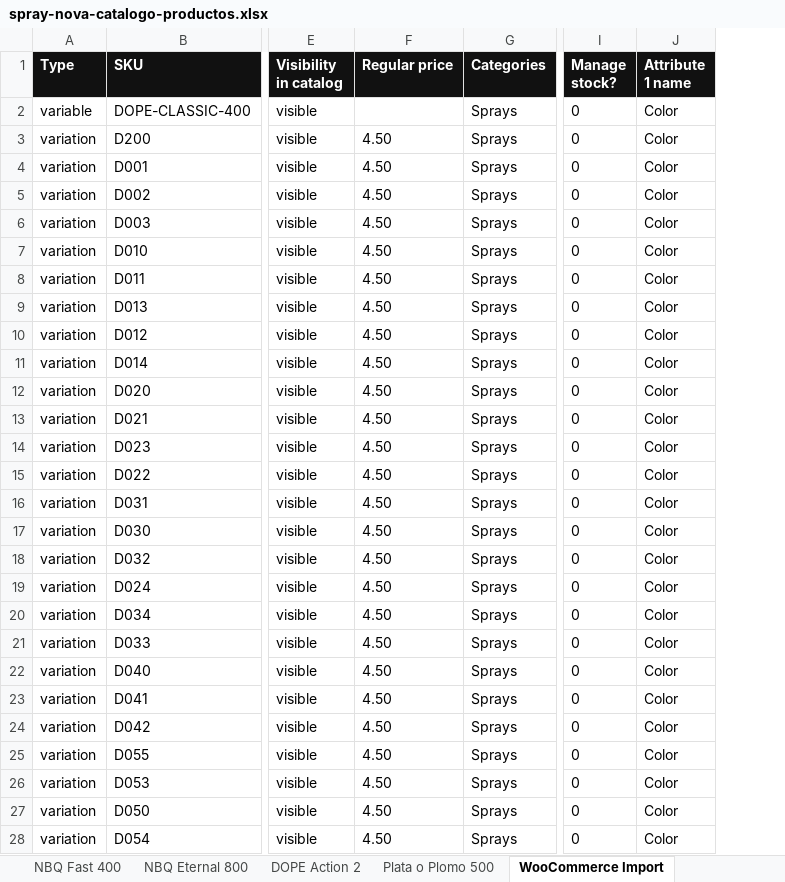
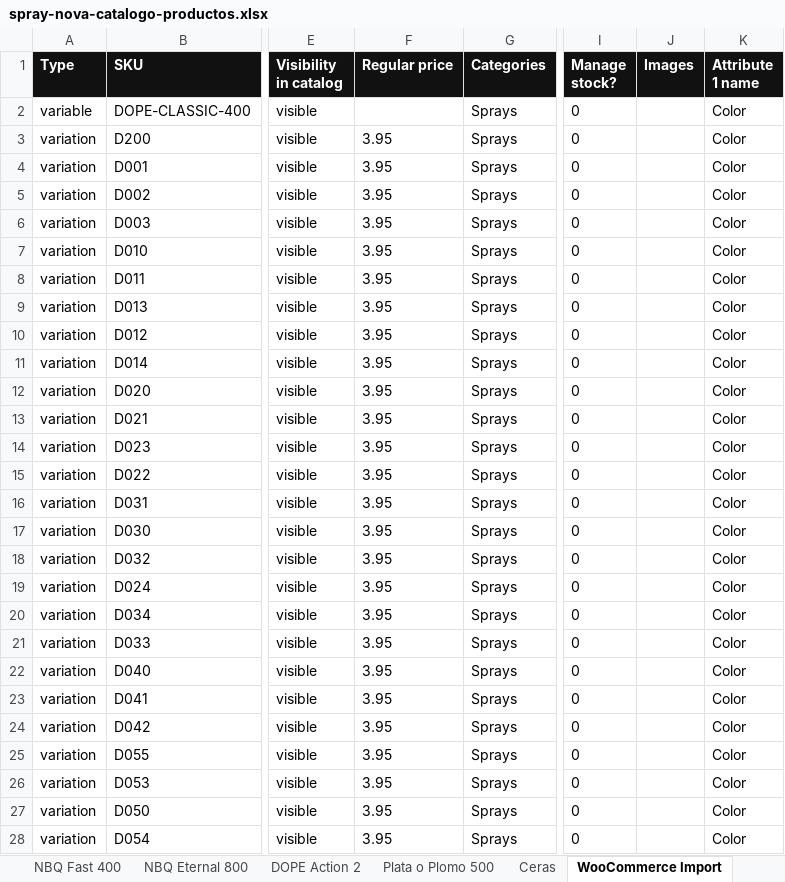
Before and after one commit to JorgeGNDR/spraynova, an Excel workbook: spray-nova-catalogo-productos.xlsx, sheet WooCommerce Import, drawn as a sheet; only a part is shown, gaps mark what is left out; values as stored, in another font and other column widths than the file's, no borders; the diff covers the shown part only; the diff names each change by its address in the sheet, - before the commit and + after, or states it on an @@ line.

```diff
--- a/spray-nova-catalogo-productos.xlsx (sheet WooCommerce Import)
+++ b/spray-nova-catalogo-productos.xlsx (sheet WooCommerce Import)
+sheet tab: Ceras
+column J (Images), empty
-F3:F28 (Regular price): 4.50
+F3:F28 (Regular price): 3.95
```
Also changed, not shown: 47 added rows and 40 edited cells elsewhere in this sheet, sheet DOPE Classic 400, sheet NBQ Fast 400, sheet NBQ Eternal 400, 56 other files.
